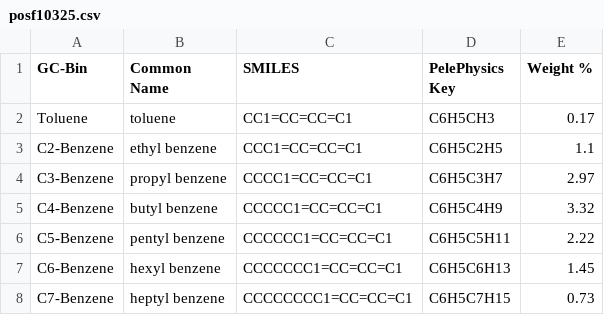
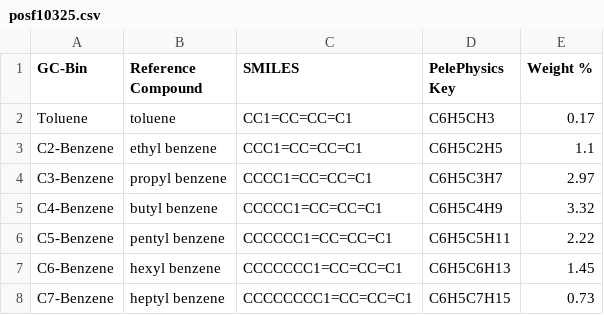
Before and after one commit to NatLabRockies/FuelLib, a CSV file: fuellib/data/gcData/posf10325.csv, drawn as a sheet; only a part is shown.

Commit message:
Replace Common_Name and Common Name with Reference Compound in data files and refs

```diff
--- a/fuellib/data/gcData/posf10325.csv
+++ b/fuellib/data/gcData/posf10325.csv
@@ -1,2 +1,2 @@
-GC-Bin,Common Name,SMILES,PelePhysics Key,Weight %
+GC-Bin,Reference Compound,SMILES,PelePhysics Key,Weight %
 Toluene,toluene,CC1=CC=CC=C1,C6H5CH3,0.17
```
Also changed, not shown: fuellib/data/refGani.csv, 6 other files.
